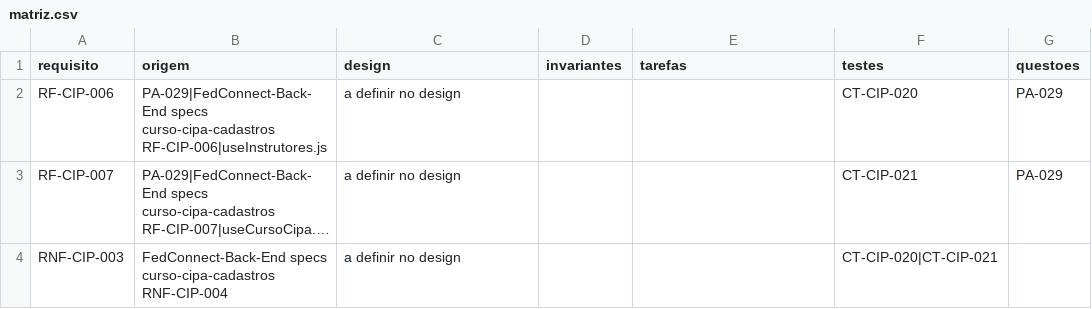
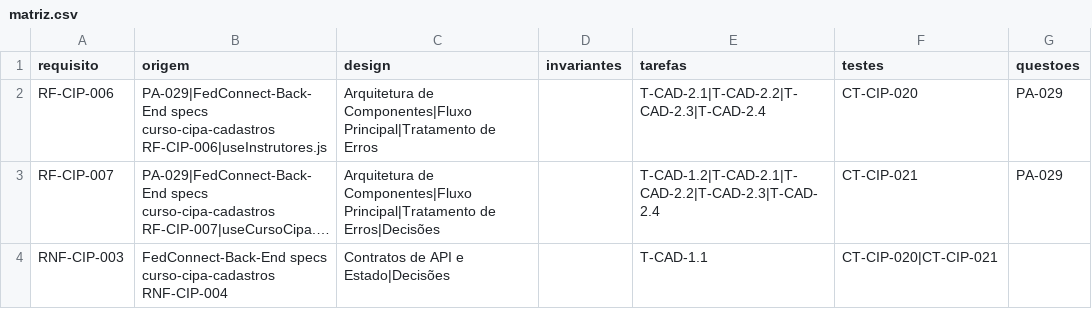
Before and after one commit to Fedcorp-Desenvolvimentos/FedConnect-FrontEnd, a CSV file: specs/curso-cipa-cadastros/matriz.csv, drawn as a sheet; long unchanged cells end in …; the diff names each change by its address in the sheet, - before the commit and + after, or states it on an @@ line.

```diff
--- a/specs/curso-cipa-cadastros/matriz.csv
+++ b/specs/curso-cipa-cadastros/matriz.csv
-C2 (design): a definir no design
+C2 (design): Arquitetura de Componentes|Fluxo Principal|Tratamento de Erros
-E2 (tarefas): (empty)
+E2 (tarefas): T-CAD-2.1|T-CAD-2.2|T-CAD-2.3|T-CAD-2.4
-C3 (design): a definir no design
+C3 (design): Arquitetura de Componentes|Fluxo Principal|Tratamento de Erros|Decisões
-E3 (tarefas): (empty)
+E3 (tarefas): T-CAD-1.2|T-CAD-2.1|T-CAD-2.2|T-CAD-2.3|T-CAD-2.4
-C4 (design): a definir no design
+C4 (design): Contratos de API e Estado|Decisões
-E4 (tarefas): (empty)
+E4 (tarefas): T-CAD-1.1
```
Also changed, not shown: specs/curso-cipa-historico/matriz.csv, 35 other files.
